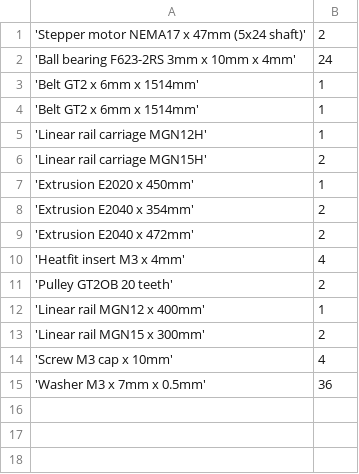
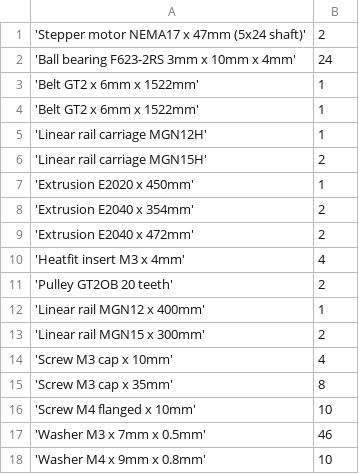
Before and after one commit to beanz/m-draw-scad, a CSV file: bom/bom.csv, drawn as a sheet.

```diff
--- a/bom/bom.csv
+++ b/bom/bom.csv
@@ -2,4 +2,4 @@
 'Ball bearing F623-2RS 3mm x 10mm x 4mm', 24
-'Belt GT2 x 6mm x 1514mm',  1
-'Belt GT2 x 6mm x 1514mm',  1
+'Belt GT2 x 6mm x 1522mm',  1
+'Belt GT2 x 6mm x 1522mm',  1
 'Linear rail carriage MGN12H',  1
@@ -14,2 +14,5 @@
 'Screw M3 cap x 10mm',  4
-'Washer  M3 x 7mm x 0.5mm', 36
+'Screw M3 cap x 35mm',  8
+'Screw M4 flanged x 10mm', 10
+'Washer  M3 x 7mm x 0.5mm', 46
+'Washer  M4 x 9mm x 0.8mm', 10
```
Also changed, not shown: 35 other files.
